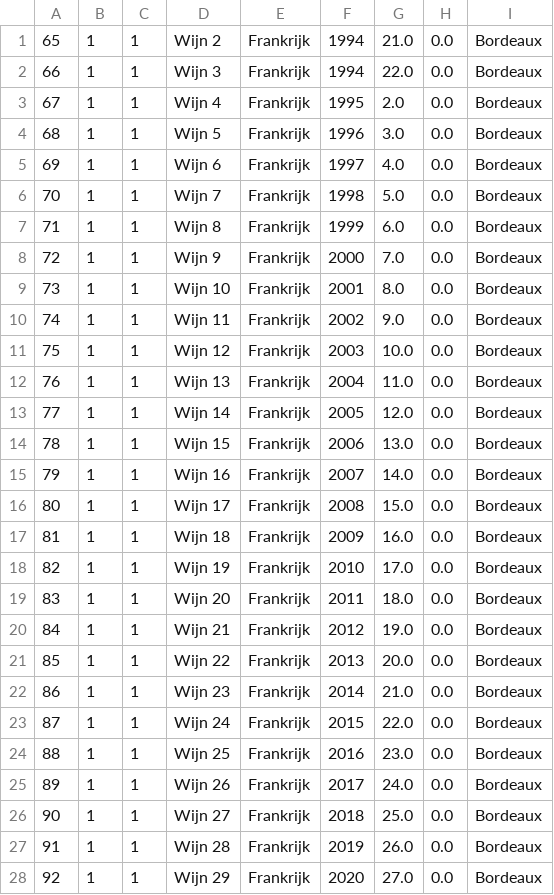
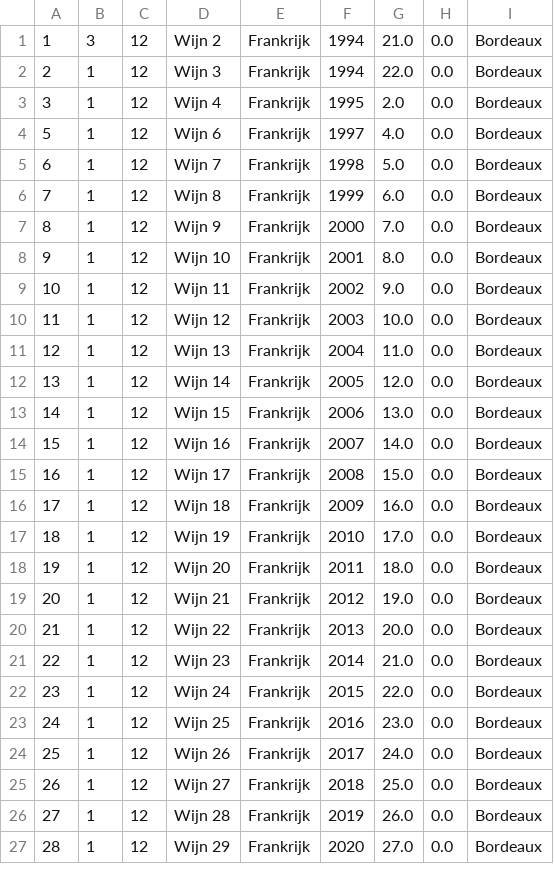
Before and after one commit to JamieKalloe/Lions-Club-Wijnfestijn, a CSV file: src/IPSEN2/invoice/2015-11-04.csv, drawn as a sheet; only a part is shown; removed rows and columns are numbered as before the commit, all else as after; the diff covers the shown part only; the diff names each change by its address in the sheet, - before the commit and + after, or states it on an @@ line.

```diff
--- a/src/IPSEN2/invoice/2015-11-04.csv
+++ b/src/IPSEN2/invoice/2015-11-04.csv
@@ column A renumbered from row 1 down @@
-B1: 1
+B1: 3
-C1:C3: 1
+C1:C3: 12
-row 4: 68 | 1 | 1 | Wijn 5 | Frankrijk | 1996 | 3.0 | 0.0 | Bordeaux
-C4:C27: 1
+C4:C27: 12
```
Also changed, not shown: 4 edited cells elsewhere in this file, 8 other files.
